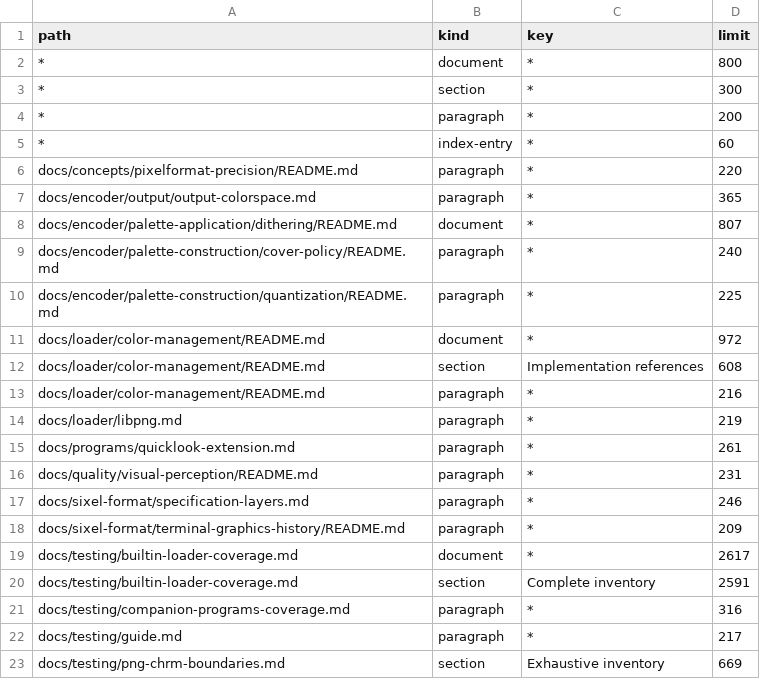
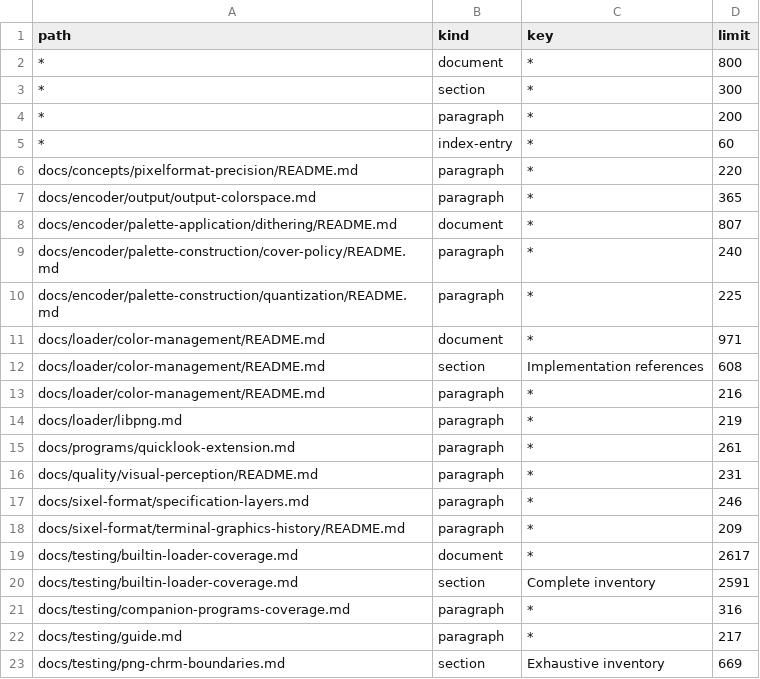
Before and after one commit to saitoha/libsixel, a TSV file: tools/docs/length-limits.tsv, drawn as a sheet.

```diff
--- a/tools/docs/length-limits.tsv
+++ b/tools/docs/length-limits.tsv
@@ -10,3 +10,3 @@ docs/encoder/palette-construction/cover-policy/README.md	paragraph	*	240
 docs/encoder/palette-construction/quantization/README.md	paragraph	*	225
-docs/loader/color-management/README.md	document	*	972
+docs/loader/color-management/README.md	document	*	971
 docs/loader/color-management/README.md	section	Implementation references	608
```
Also changed, not shown: 34 other files.
